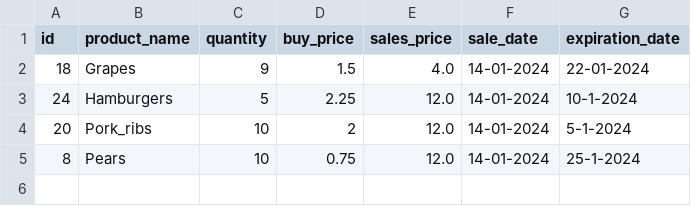
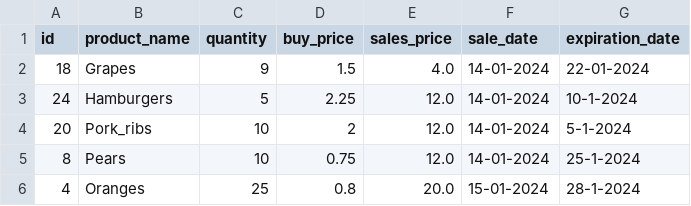
Before and after one commit to gerbenvos18/Local_Superpy, a CSV file: sales.csv, drawn as a sheet.

```diff
--- a/sales.csv
+++ b/sales.csv
@@ -5 +5,2 @@ id,product_name,quantity,buy_price,sales_price,sale_date,expiration_date
 8,Pears,10,0.75,12.0,14-01-2024,25-1-2024
+4,Oranges,25,0.8,20.0,15-01-2024,28-1-2024
```
Also changed, not shown: inventory.csv, 2 other files.
